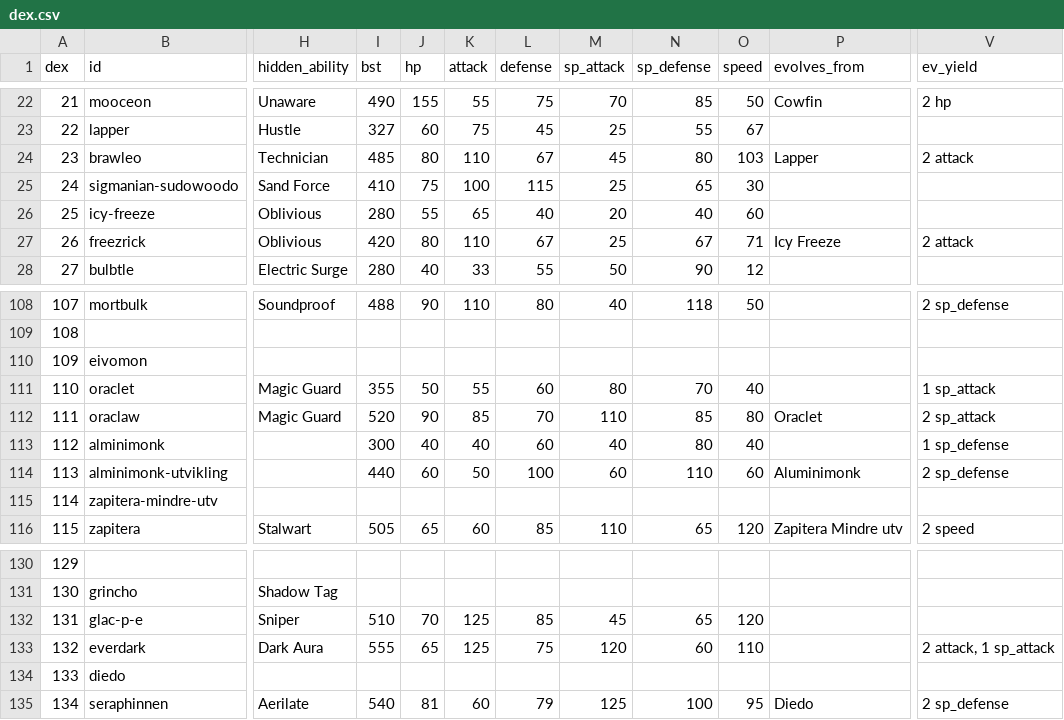
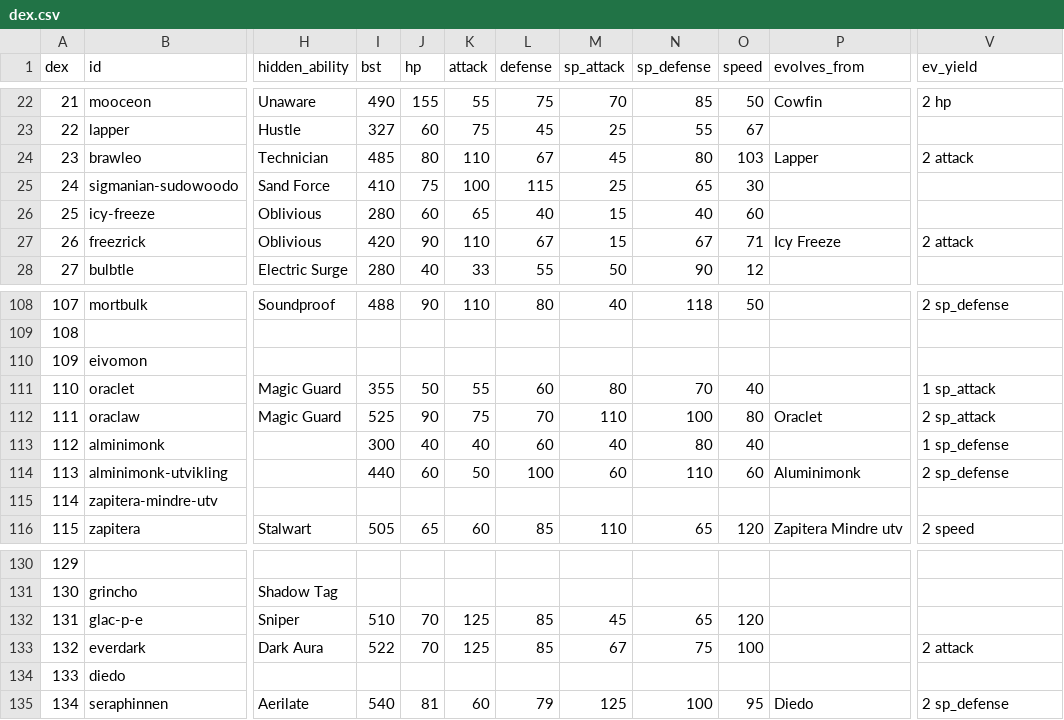
Before and after one commit to arvindfroi/sigma-dex, a CSV file: export/dex.csv, drawn as a sheet; only a part is shown, gaps mark what is left out; the diff names each change by its address in the sheet, - before the commit and + after, or states it on an @@ line.

```diff
--- a/export/dex.csv
+++ b/export/dex.csv
-J26 (hp): 55
+J26 (hp): 60
-M26 (sp_attack): 20
+M26 (sp_attack): 15
-J27 (hp): 80
+J27 (hp): 90
-M27 (sp_attack): 25
+M27 (sp_attack): 15
-I112 (bst): 520
+I112 (bst): 525
-K112 (attack): 85
+K112 (attack): 75
-N112 (sp_defense): 85
+N112 (sp_defense): 100
-I133 (bst): 555
+I133 (bst): 522
-J133 (hp): 65
+J133 (hp): 70
-L133 (defense): 75
+L133 (defense): 85
-M133 (sp_attack): 120
+M133 (sp_attack): 67
-N133 (sp_defense): 60
+N133 (sp_defense): 75
-O133 (speed): 110
+O133 (speed): 100
-V133 (ev_yield): 2 attack, 1 sp_attack
+V133 (ev_yield): 2 attack
```
Also changed, not shown: export/sheet.csv, 13 other files.
